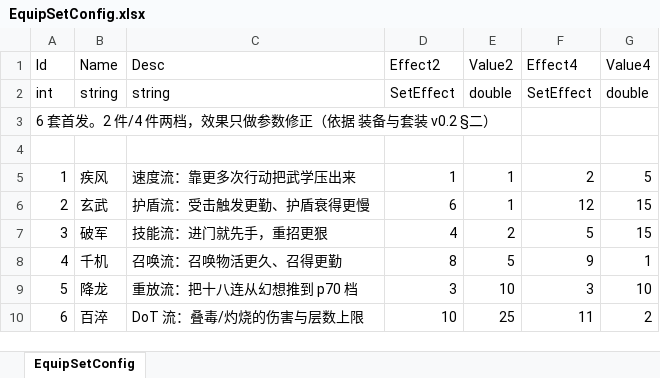
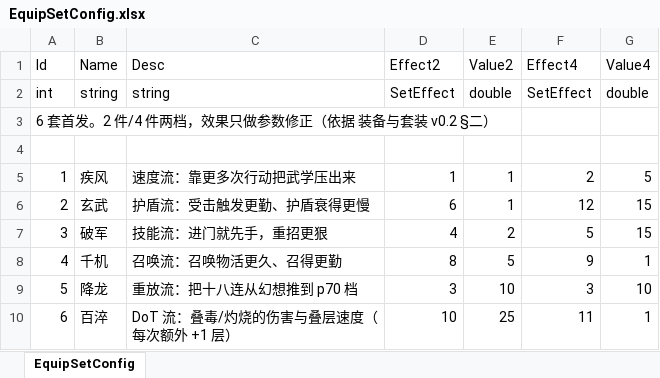
Before and after one commit to CoolingBox/RebirthHero, an Excel workbook: addons/TinyTools/ConfigGenerator/EquipSetConfig.xlsx, sheet EquipSetConfig, drawn as a sheet; values as stored, in another font and other column widths than the file's, no borders; the diff names each change by its address in the sheet, - before the commit and + after, or states it on an @@ line.

```diff
--- a/addons/TinyTools/ConfigGenerator/EquipSetConfig.xlsx (sheet EquipSetConfig)
+++ b/addons/TinyTools/ConfigGenerator/EquipSetConfig.xlsx (sheet EquipSetConfig)
-C10 (Desc): DoT 流：叠毒/灼烧的伤害与层数上限
+C10 (Desc): DoT 流：叠毒/灼烧的伤害与叠层速度（每次额外 +1 层）
-G10 (Value4): 2
+G10 (Value4): 1
```
Also changed, not shown: addons/TinyTools/ConfigGenerator/SkillConfig.xlsx, addons/TinyTools/ConfigGenerator/TuningConfig.xlsx, 13 other files.
